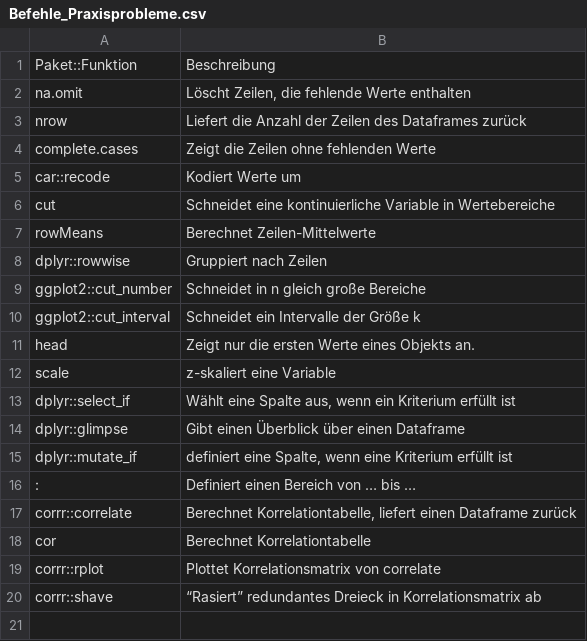
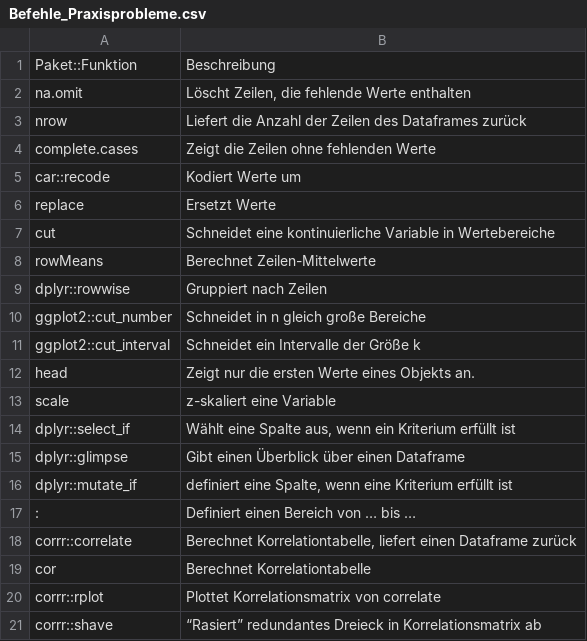
Before and after one commit to sebastiansauer/Praxis_der_Datenanalyse, a CSV file: includes/Befehle_Praxisprobleme.csv, drawn as a sheet; the diff names each change by its address in the sheet, - before the commit and + after, or states it on an @@ line.

```diff
--- a/includes/Befehle_Praxisprobleme.csv
+++ b/includes/Befehle_Praxisprobleme.csv
+row 6: replace | Ersetzt Werte
```
Also changed, not shown: 18 other files.
